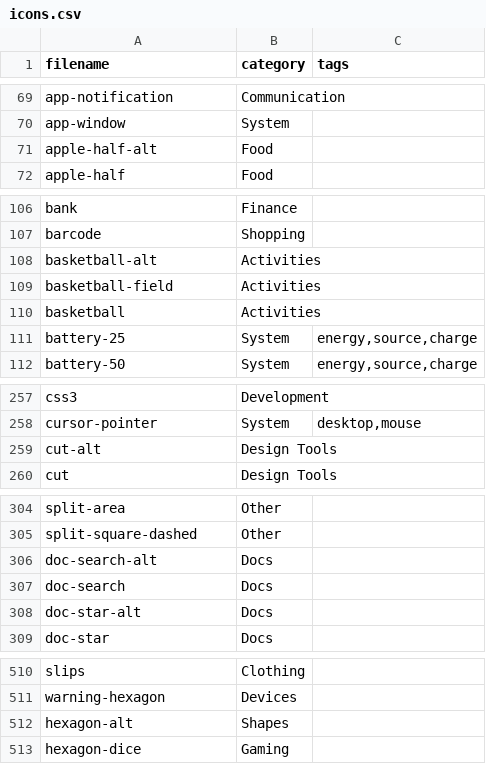
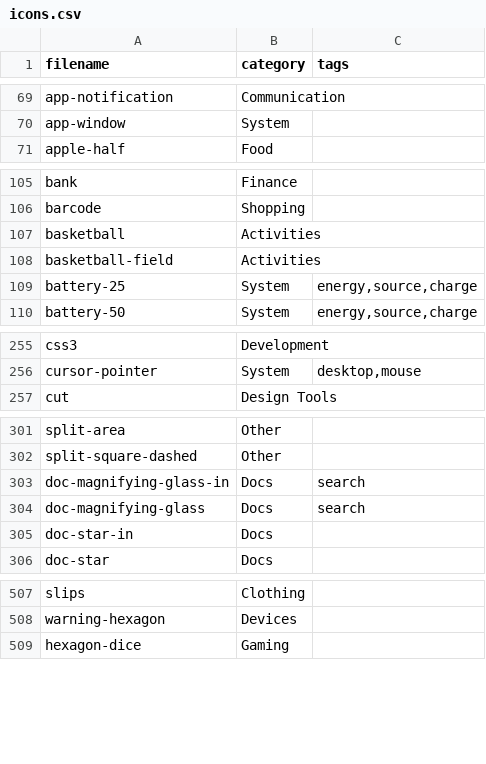
Before and after one commit to iconoir-icons/iconoir, a CSV file: iconoir.com/icons.csv, drawn as a sheet; only a part is shown, gaps mark what is left out; the diff covers the shown part only.

Commit message:
fix: 5 icons removed - 5 renamed

```diff
--- a/iconoir.com/icons.csv
+++ b/iconoir.com/icons.csv
@@ -70,3 +70,2 @@ filename,category,tags
 "app-window","System",
-"apple-half-alt","Food",
 "apple-half","Food",
@@ -107,5 +106,4 @@ filename,category,tags
 "barcode","Shopping",
-"basketball-alt","Activities",
+"basketball","Activities",
 "basketball-field","Activities",
-"basketball","Activities",
 "battery-25","System","energy,source,charge",
@@ -258,3 +256,2 @@ filename,category,tags
 "cursor-pointer","System","desktop,mouse",
-"cut-alt","Design Tools",
 "cut","Design Tools",
@@ -305,5 +302,5 @@ filename,category,tags
 "split-square-dashed","Other",
-"doc-search-alt","Docs",
-"doc-search","Docs",
-"doc-star-alt","Docs",
+"doc-magnifying-glass-in","Docs","search",
+"doc-magnifying-glass","Docs","search",
+"doc-star-in","Docs",
 "doc-star","Docs",
@@ -511,3 +508,2 @@ filename,category,tags
 "warning-hexagon","Devices",
-"hexagon-alt","Shapes",
 "hexagon-dice","Gaming",
```
Also changed, not shown: 1 removed row elsewhere in this file, 10 other files.
